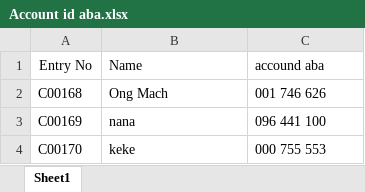
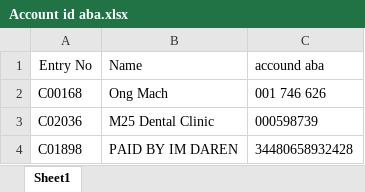
Before and after one commit to ongmach2019-droid/Khema, an Excel workbook: Account id aba.xlsx, sheet Sheet1, drawn as a sheet; values as stored, in another font and other column widths than the file's, no borders; removed rows and columns are numbered as before the commit, all else as after; the diff names each change by its address in the sheet, - before the commit and + after, or states it on an @@ line.

```diff
--- a/Account id aba.xlsx (sheet Sheet1)
+++ b/Account id aba.xlsx (sheet Sheet1)
-row 3: C00169 | nana | 096 441 100
-row 4: C00170 | keke | 000 755 553
+row 3: C02036 | M25 Dental Clinic | 000598739
+row 4: C01898 | PAID BY IM DAREN | 34480658932428
```
Also changed, not shown: 2 other files.
